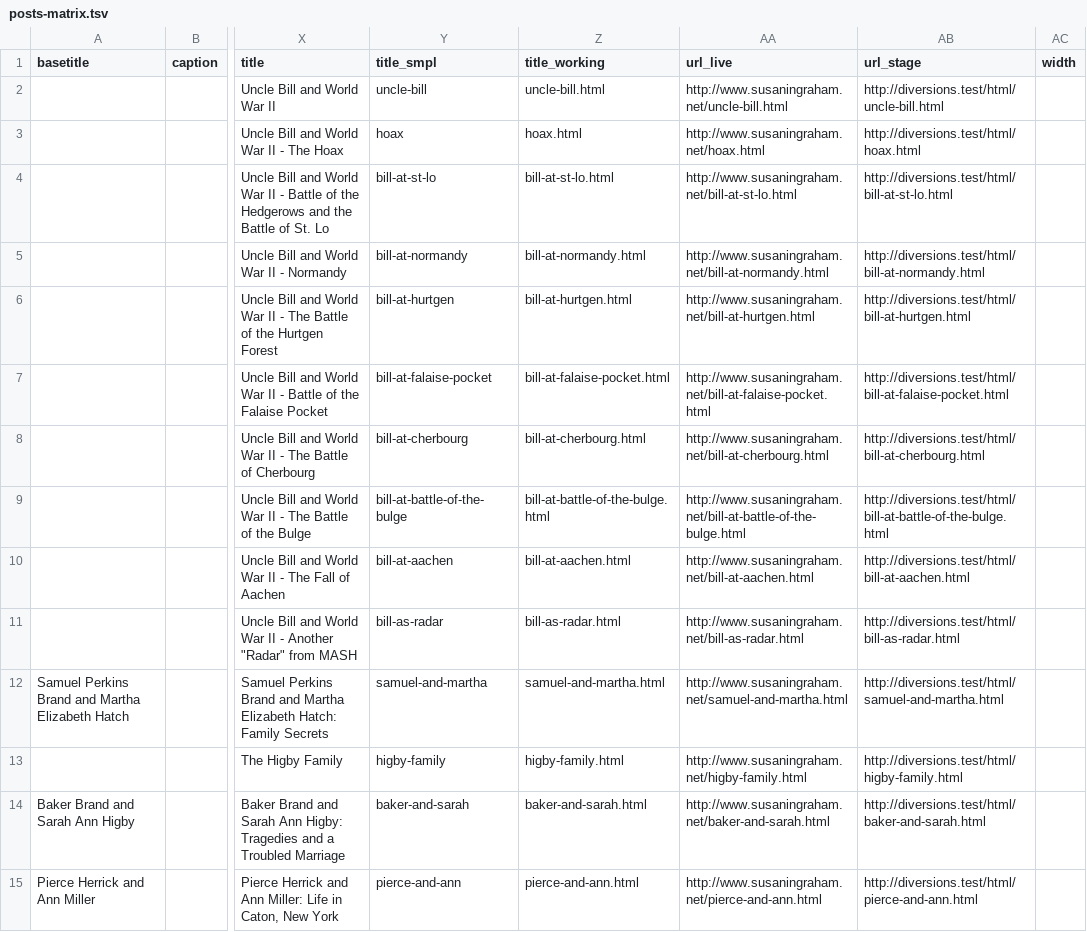
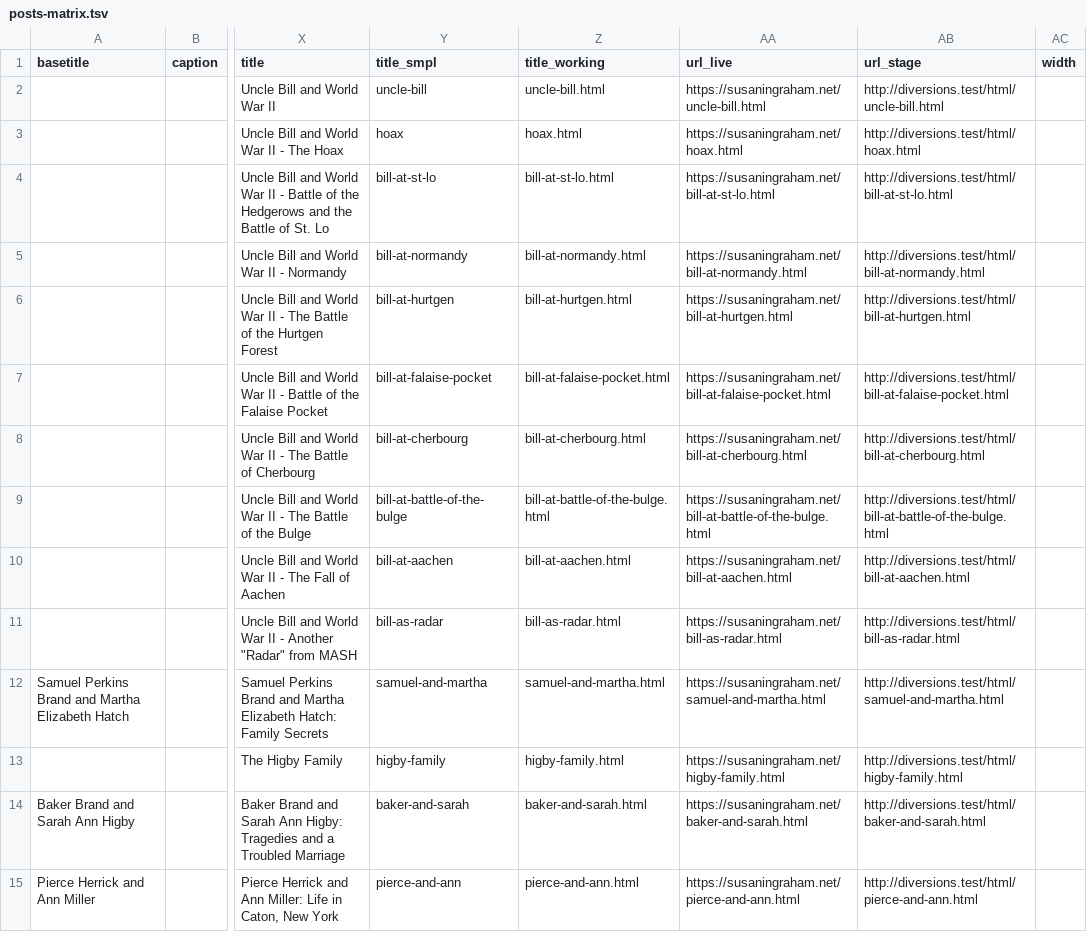
Before and after one commit to paulingraham/diversions, a TSV file: guts/posts-matrix.tsv, drawn as a sheet; only a part is shown, gaps mark what is left out; the diff covers the shown part only; the diff names each change by its address in the sheet, - before the commit and + after, or states it on an @@ line.

Commit message:
change all self-links from 'http://www' to 'https://'

```diff
--- a/guts/posts-matrix.tsv
+++ b/guts/posts-matrix.tsv
-AA2 (url_live): http://www.susaningraham.net/uncle-bill.html
+AA2 (url_live): https://susaningraham.net/uncle-bill.html
-AA3 (url_live): http://www.susaningraham.net/hoax.html
+AA3 (url_live): https://susaningraham.net/hoax.html
-AA4 (url_live): http://www.susaningraham.net/bill-at-st-lo.html
+AA4 (url_live): https://susaningraham.net/bill-at-st-lo.html
-AA5 (url_live): http://www.susaningraham.net/bill-at-normandy.html
+AA5 (url_live): https://susaningraham.net/bill-at-normandy.html
-AA6 (url_live): http://www.susaningraham.net/bill-at-hurtgen.html
+AA6 (url_live): https://susaningraham.net/bill-at-hurtgen.html
-AA7 (url_live): http://www.susaningraham.net/bill-at-falaise-pocket.html
+AA7 (url_live): https://susaningraham.net/bill-at-falaise-pocket.html
-AA8 (url_live): http://www.susaningraham.net/bill-at-cherbourg.html
+AA8 (url_live): https://susaningraham.net/bill-at-cherbourg.html
-AA9 (url_live): http://www.susaningraham.net/bill-at-battle-of-the-bulge.html
+AA9 (url_live): https://susaningraham.net/bill-at-battle-of-the-bulge.html
-AA10 (url_live): http://www.susaningraham.net/bill-at-aachen.html
+AA10 (url_live): https://susaningraham.net/bill-at-aachen.html
-AA11 (url_live): http://www.susaningraham.net/bill-as-radar.html
+AA11 (url_live): https://susaningraham.net/bill-as-radar.html
-AA12 (url_live): http://www.susaningraham.net/samuel-and-martha.html
+AA12 (url_live): https://susaningraham.net/samuel-and-martha.html
-AA13 (url_live): http://www.susaningraham.net/higby-family.html
+AA13 (url_live): https://susaningraham.net/higby-family.html
-AA14 (url_live): http://www.susaningraham.net/baker-and-sarah.html
+AA14 (url_live): https://susaningraham.net/baker-and-sarah.html
-AA15 (url_live): http://www.susaningraham.net/pierce-and-ann.html
+AA15 (url_live): https://susaningraham.net/pierce-and-ann.html
```
Also changed, not shown: 20 edited cells elsewhere in this file, 56 other files.
